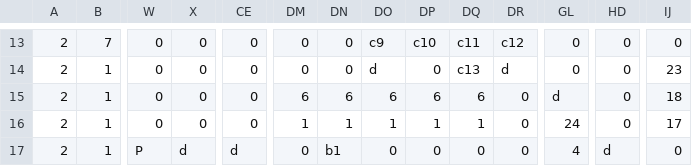
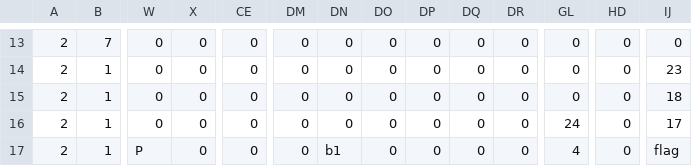
Before and after one commit to UoB-COMSM0110/2024-group-12, a CSV file: data/mapHard.csv, drawn as a sheet; only a part is shown, gaps mark what is left out; the diff covers the shown part only; the diff names each change by its address in the sheet, - before the commit and + after, or states it on an @@ line.

```diff
--- a/data/mapHard.csv
+++ b/data/mapHard.csv
-DO13: c9
+DO13: 0
-DP13: c10
+DP13: 0
-DQ13: c11
+DQ13: 0
-DR13: c12
+DR13: 0
-DO14: d
+DO14: 0
-DQ14: c13
+DQ14: 0
-DR14: d
+DR14: 0
-DM15: 6
+DM15: 0
-DN15: 6
+DN15: 0
-DO15: 6
+DO15: 0
-DP15: 6
+DP15: 0
-DQ15: 6
+DQ15: 0
-GL15: d
+GL15: 0
-DM16: 1
+DM16: 0
-DN16: 1
+DN16: 0
-DO16: 1
+DO16: 0
-DP16: 1
+DP16: 0
-DQ16: 1
+DQ16: 0
-X17: d
+X17: 0
-CE17: d
+CE17: 0
-HD17: d
+HD17: 0
-IJ17: 0
+IJ17: flag
```
Also changed, not shown: 42 edited cells elsewhere in this file, data/mapEasy.csv, 6 other files.
